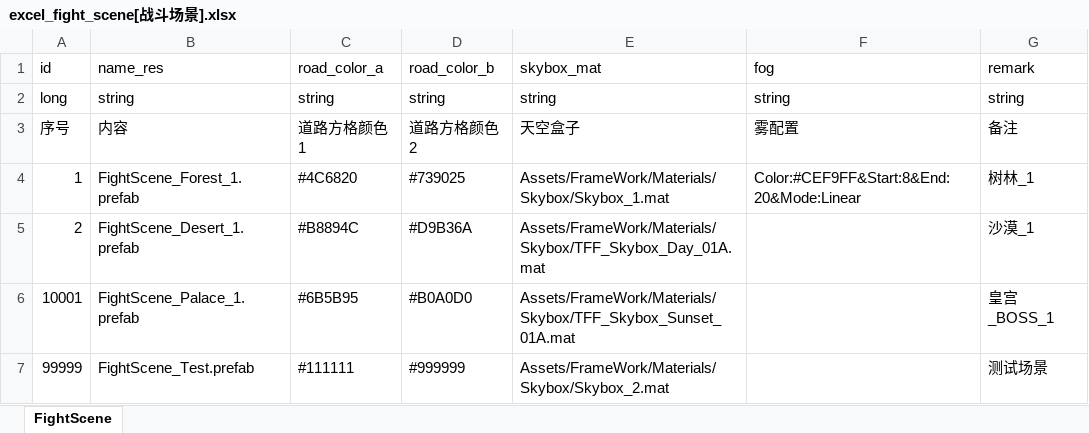
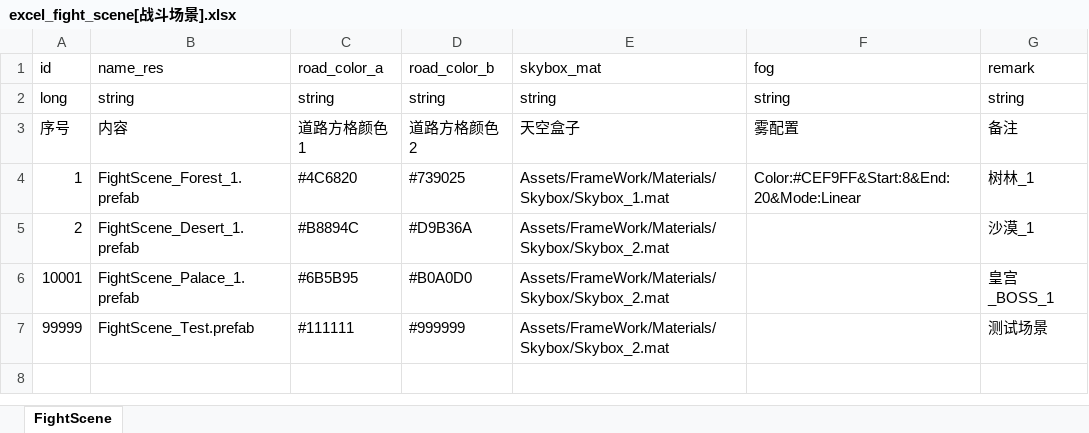
Before and after one commit to wobushiren79/DemonLordRoguelike, an Excel workbook: Demon Lord Roguelike/Assets/Data/Excel/excel_fight_scene[战斗场景].xlsx, sheet FightScene, drawn as a sheet; values as stored, in another font and other column widths than the file's, no borders; the diff names each change by its address in the sheet, - before the commit and + after, or states it on an @@ line.

```diff
--- a/Demon Lord Roguelike/Assets/Data/Excel/excel_fight_scene[战斗场景].xlsx (sheet FightScene)
+++ b/Demon Lord Roguelike/Assets/Data/Excel/excel_fight_scene[战斗场景].xlsx (sheet FightScene)
-E5 (skybox_mat): Assets/FrameWork/Materials/Skybox/TFF_Skybox_Day_01A.mat
+E5 (skybox_mat): Assets/FrameWork/Materials/Skybox/Skybox_2.mat
-E6 (skybox_mat): Assets/FrameWork/Materials/Skybox/TFF_Skybox_Sunset_01A.mat
+E6 (skybox_mat): Assets/FrameWork/Materials/Skybox/Skybox_2.mat
```
Also changed, not shown: 7 other files.
